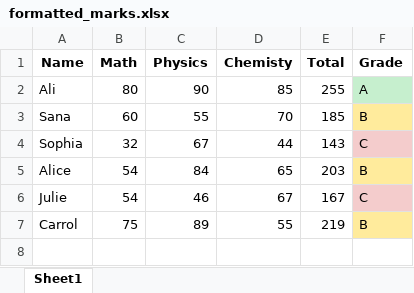
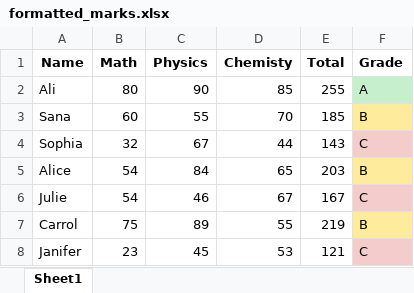
Before and after one commit to Ruzusa/excel-marks-formatter, an Excel workbook: formatted_marks.xlsx, sheet Sheet1, drawn as a sheet; values as stored, in another font and other column widths than the file's, no borders; the diff names each change by its address in the sheet, - before the commit and + after, or states it on an @@ line.

Commit message:
Updated marks, output file, and script logic

```diff
--- a/formatted_marks.xlsx (sheet Sheet1)
+++ b/formatted_marks.xlsx (sheet Sheet1)
+row 8: Janifer | 23 | 45 | 53 | 121 | C
```
Also changed, not shown: marks.xlsx, 1 other file.
